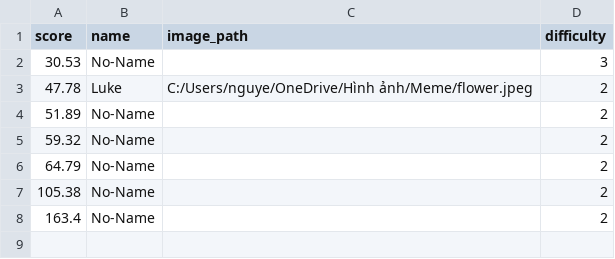
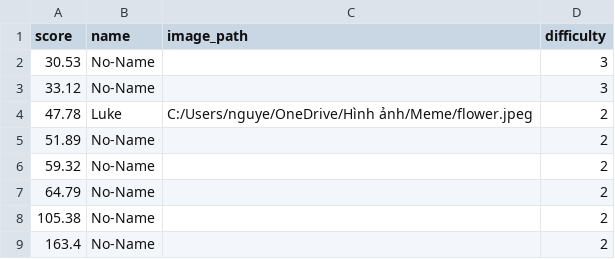
Before and after one commit to gichluke-cpu/The-Password-Game, a CSV file: highscore_data.csv, drawn as a sheet; the diff names each change by its address in the sheet, - before the commit and + after, or states it on an @@ line.

```diff
--- a/highscore_data.csv
+++ b/highscore_data.csv
+row 3: 33.12 | No-Name |  | 3
```
Also changed, not shown: 1 other file.
